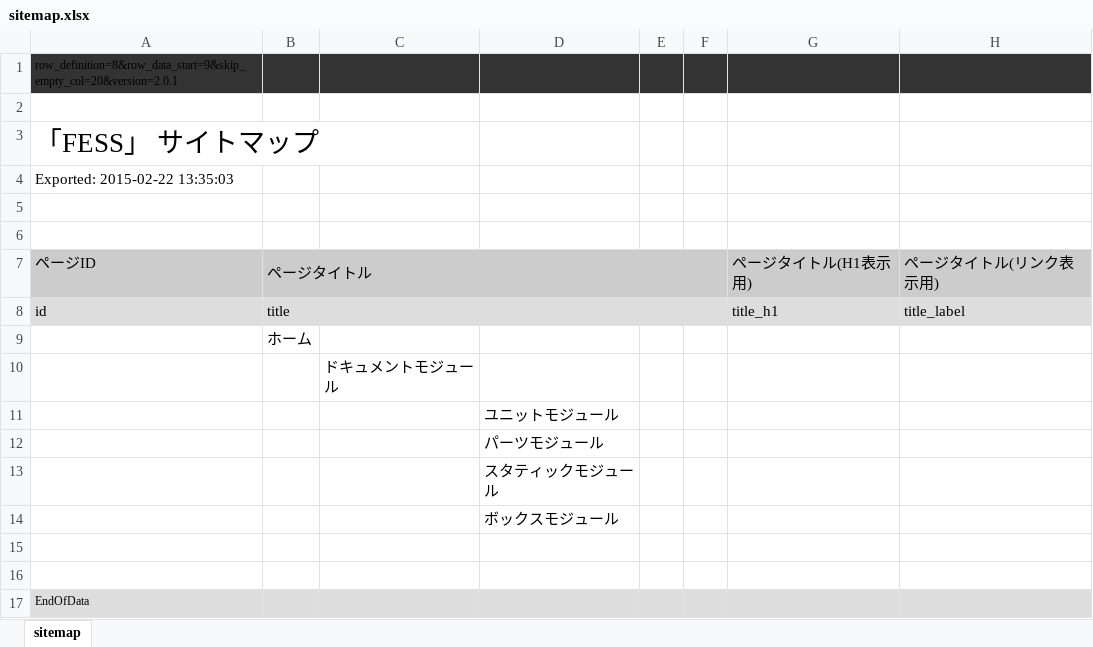
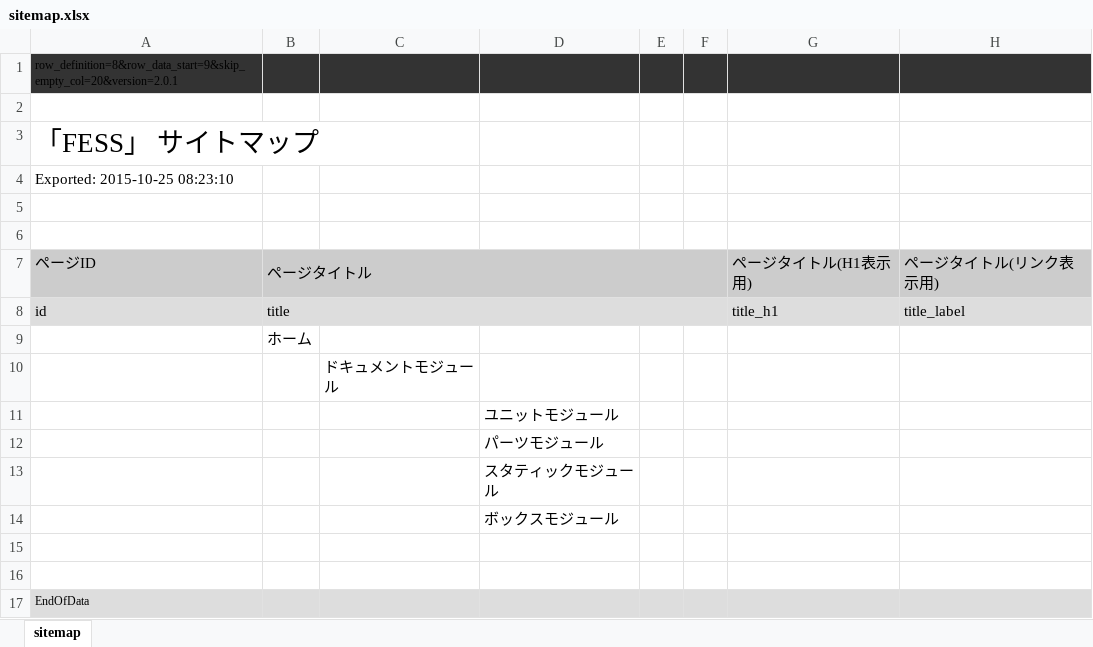
Before and after one commit to tomk79/FESS, an Excel workbook: htdocs/FESS/px-files/sitemaps/sitemap.xlsx, sheet sitemap, drawn as a sheet; only a part is shown; values as stored, in another font and other column widths than the file's, no borders; the diff names each change by its address in the sheet, - before the commit and + after, or states it on an @@ line.

```diff
--- a/htdocs/FESS/px-files/sitemaps/sitemap.xlsx (sheet sitemap)
+++ b/htdocs/FESS/px-files/sitemaps/sitemap.xlsx (sheet sitemap)
-A4 (ページID): Exported: 2015-02-22 13:35:03
+A4 (ページID): Exported: 2015-10-25 08:23:10
```
Also changed, not shown: 13 other files.
